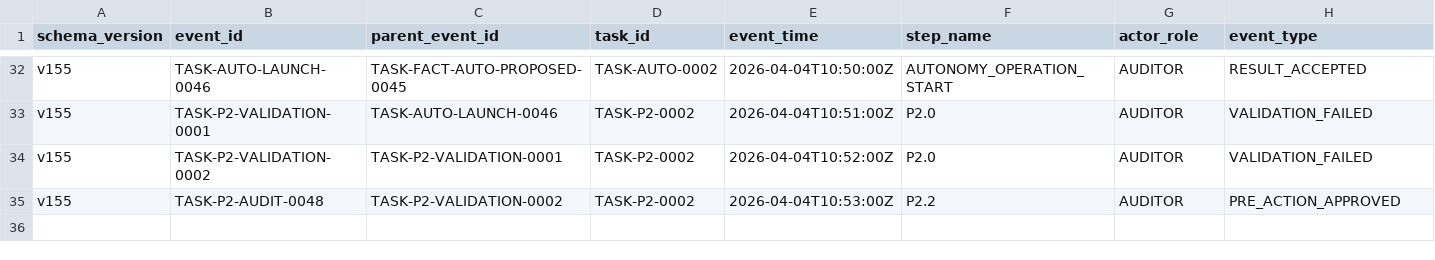
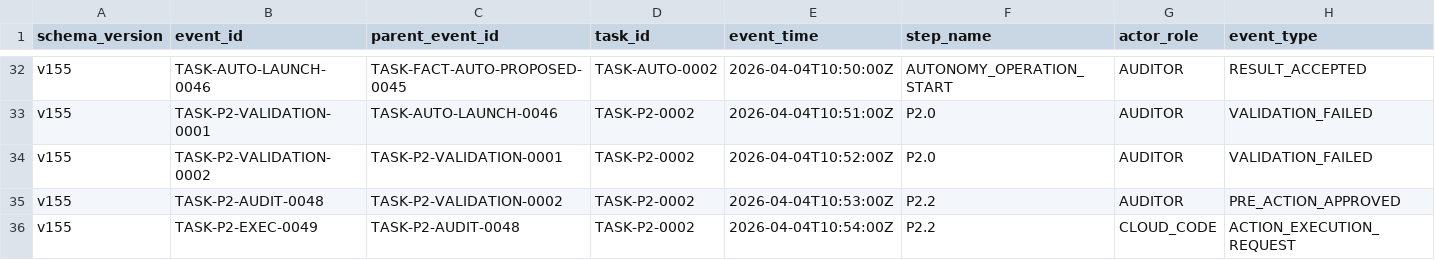
Before and after one commit to bereznyi-aleksandr/ai-devops-system, a CSV file: governance/exchange_ledger.csv, drawn as a sheet; only a part is shown, gaps mark what is left out; rows hold the shown columns only; the diff names each change by its address in the sheet, - before the commit and + after, or states it on an @@ line.

```diff
--- a/governance/exchange_ledger.csv
+++ b/governance/exchange_ledger.csv
+row 36: v155 | TASK-P2-EXEC-0049 | TASK-P2-AUDIT-0048 | TASK-P2-0002 | 2026-04-04T10:54:00Z | P2.2 | CLOUD_CODE | ACTION_EXECUTION_REQUEST
```
